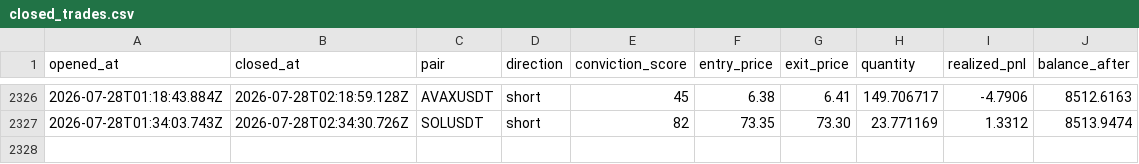
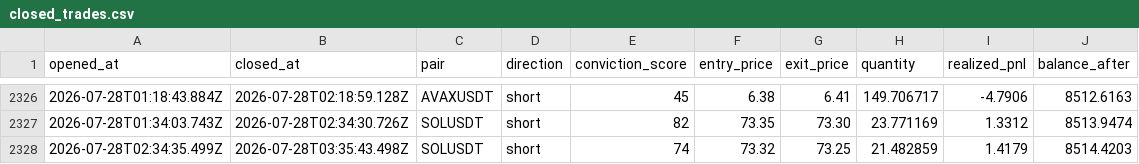
Before and after one commit to wisdomkings001/continuity, a CSV file: agent/data/closed_trades.csv, drawn as a sheet; only a part is shown, gaps mark what is left out; the diff names each change by its address in the sheet, - before the commit and + after, or states it on an @@ line.

Commit message:
Continuity P&L sync — 2026-07-28T04:35:43.517Z

```diff
--- a/agent/data/closed_trades.csv
+++ b/agent/data/closed_trades.csv
+row 2328: 2026-07-28T02:34:35.499Z | 2026-07-28T03:35:43.498Z | SOLUSDT | short | 74 | 73.32 | 73.25 | 21.482859 | 1.4179 | 8514.4203
```
